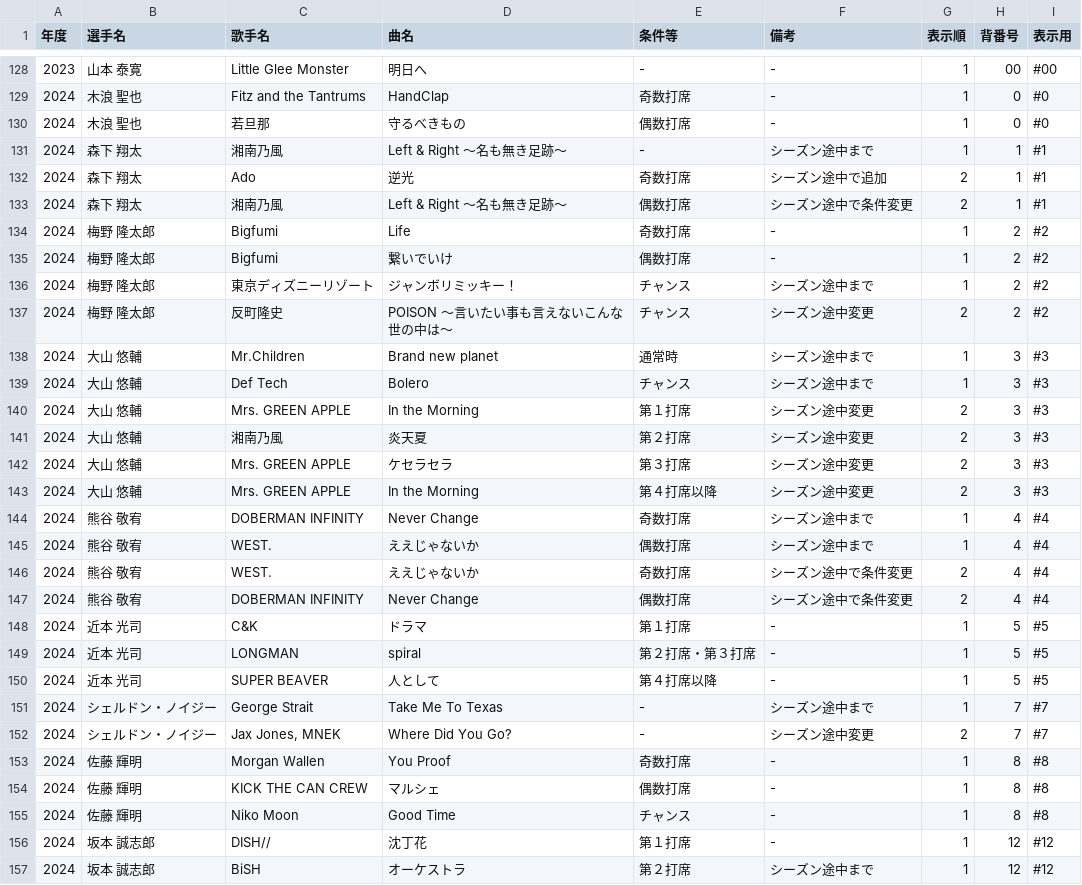
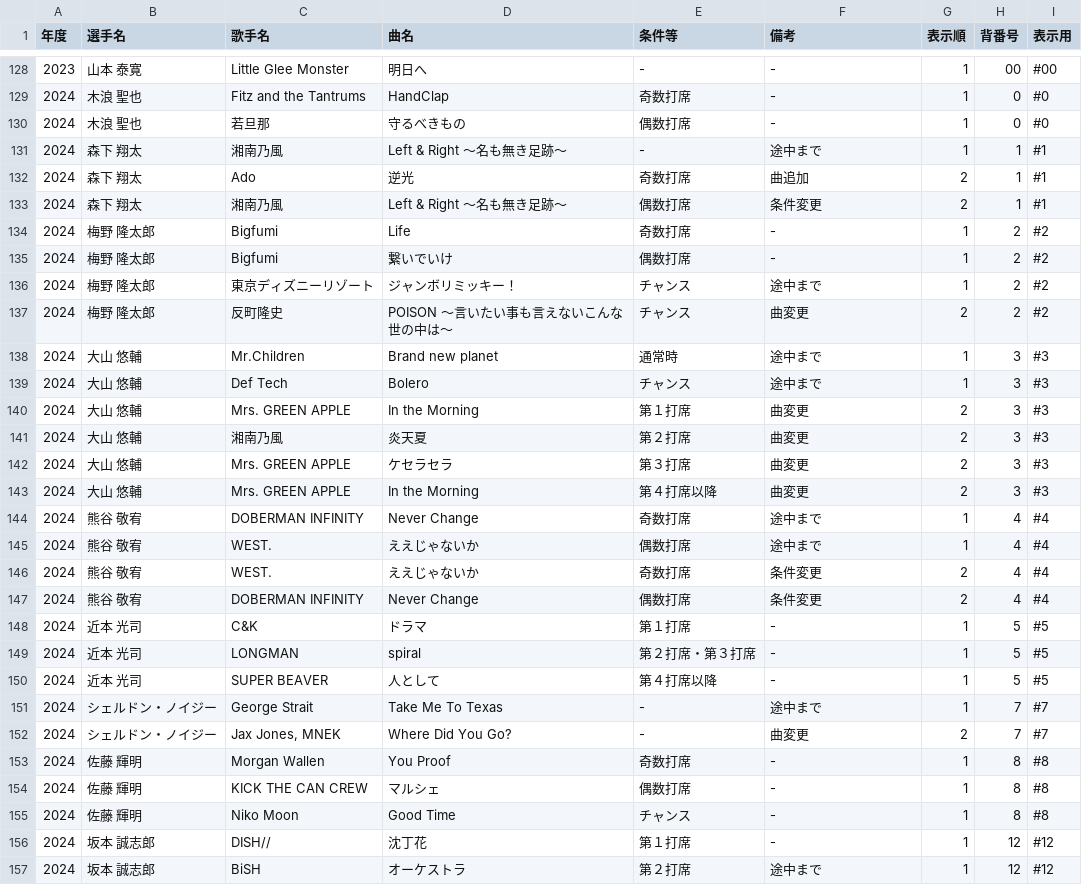
Before and after one commit to mentamkento/tigers-music, a CSV file: archive_20261022.csv, drawn as a sheet; only a part is shown, gaps mark what is left out; the diff covers the shown part only.

```diff
--- a/archive_20261022.csv
+++ b/archive_20261022.csv
@@ -130,19 +130,19 @@
 2024,木浪 聖也,若旦那,守るべきもの,偶数打席,-,1,0,#0,,
-2024,森下 翔太,湘南乃風,Left & Right ～名も無き足跡～,-,シーズン途中まで,1,1,#1,,
-2024,森下 翔太,Ado,逆光,奇数打席,シーズン途中で追加,2,1,#1,,
-2024,森下 翔太,湘南乃風,Left & Right ～名も無き足跡～,偶数打席,シーズン途中で条件変更,2,1,#1,,
+2024,森下 翔太,湘南乃風,Left & Right ～名も無き足跡～,-,途中まで,1,1,#1,,
+2024,森下 翔太,Ado,逆光,奇数打席,曲追加,2,1,#1,,
+2024,森下 翔太,湘南乃風,Left & Right ～名も無き足跡～,偶数打席,条件変更,2,1,#1,,
 2024,梅野 隆太郎,Bigfumi,Life,奇数打席,-,1,2,#2,,
 2024,梅野 隆太郎,Bigfumi,繋いでいけ,偶数打席,-,1,2,#2,,
-2024,梅野 隆太郎,東京ディズニーリゾート,ジャンボリミッキー！,チャンス,シーズン途中まで,1,2,#2,,
-2024,梅野 隆太郎,反町隆史,POISON ～言いたい事も言えないこんな世の中は～,チャンス,シーズン途中変更,2,2,#2,,
-2024,大山 悠輔,Mr.Children,Brand new planet,通常時,シーズン途中まで,1,3,#3,,
-2024,大山 悠輔,Def Tech,Bolero,チャンス,シーズン途中まで,1,3,#3,,
-2024,大山 悠輔,Mrs. GREEN APPLE,In the Morning,第１打席,シーズン途中変更,2,3,#3,,
-2024,大山 悠輔,湘南乃風,炎天夏,第２打席,シーズン途中変更,2,3,#3,,
-2024,大山 悠輔,Mrs. GREEN APPLE,ケセラセラ,第３打席,シーズン途中変更,2,3,#3,,
-2024,大山 悠輔,Mrs. GREEN APPLE,In the Morning,第４打席以降,シーズン途中変更,2,3,#3,,
-2024,熊谷 敬宥,DOBERMAN INFINITY,Never Change,奇数打席,シーズン途中まで,1,4,#4,,
-2024,熊谷 敬宥,WEST.,ええじゃないか,偶数打席,シーズン途中まで,1,4,#4,,
-2024,熊谷 敬宥,WEST.,ええじゃないか,奇数打席,シーズン途中で条件変更,2,4,#4,,
-2024,熊谷 敬宥,DOBERMAN INFINITY,Never Change,偶数打席,シーズン途中で条件変更,2,4,#4,,
+2024,梅野 隆太郎,東京ディズニーリゾート,ジャンボリミッキー！,チャンス,途中まで,1,2,#2,,
+2024,梅野 隆太郎,反町隆史,POISON ～言いたい事も言えないこんな世の中は～,チャンス,曲変更,2,2,#2,,
+2024,大山 悠輔,Mr.Children,Brand new planet,通常時,途中まで,1,3,#3,,
+2024,大山 悠輔,Def Tech,Bolero,チャンス,途中まで,1,3,#3,,
+2024,大山 悠輔,Mrs. GREEN APPLE,In the Morning,第１打席,曲変更,2,3,#3,,
+2024,大山 悠輔,湘南乃風,炎天夏,第２打席,曲変更,2,3,#3,,
+2024,大山 悠輔,Mrs. GREEN APPLE,ケセラセラ,第３打席,曲変更,2,3,#3,,
+2024,大山 悠輔,Mrs. GREEN APPLE,In the Morning,第４打席以降,曲変更,2,3,#3,,
+2024,熊谷 敬宥,DOBERMAN INFINITY,Never Change,奇数打席,途中まで,1,4,#4,,
+2024,熊谷 敬宥,WEST.,ええじゃないか,偶数打席,途中まで,1,4,#4,,
+2024,熊谷 敬宥,WEST.,ええじゃないか,奇数打席,条件変更,2,4,#4,,
+2024,熊谷 敬宥,DOBERMAN INFINITY,Never Change,偶数打席,条件変更,2,4,#4,,
 2024,近本 光司,C&K,ドラマ,第１打席,-,1,5,#5,,
@@ -150,4 +150,4 @@
 2024,近本 光司,SUPER BEAVER,人として,第４打席以降,-,1,5,#5,,
-2024,シェルドン・ノイジー,George Strait,Take Me To Texas,-,シーズン途中まで,1,7,#7,,
-2024,シェルドン・ノイジー,"Jax Jones, MNEK",Where Did You Go?,-,シーズン途中変更,2,7,#7,,
+2024,シェルドン・ノイジー,George Strait,Take Me To Texas,-,途中まで,1,7,#7,,
+2024,シェルドン・ノイジー,"Jax Jones, MNEK",Where Did You Go?,-,曲変更,2,7,#7,,
 2024,佐藤 輝明,Morgan Wallen,You Proof,奇数打席,-,1,8,#8,,
@@ -156,2 +156,2 @@
 2024,坂本 誠志郎,DISH//,沈丁花,第１打席,-,1,12,#12,,
-2024,坂本 誠志郎,BiSH,オーケストラ,第２打席,シーズン途中まで,1,12,#12,,
+2024,坂本 誠志郎,BiSH,オーケストラ,第２打席,途中まで,1,12,#12,,
```
Also changed, not shown: 161 edited cells elsewhere in this file.
